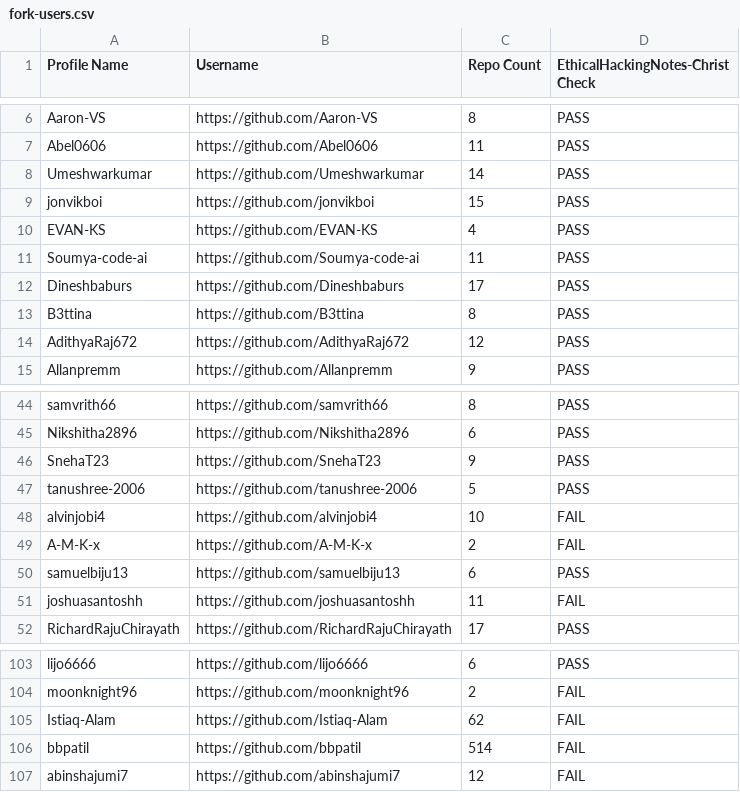
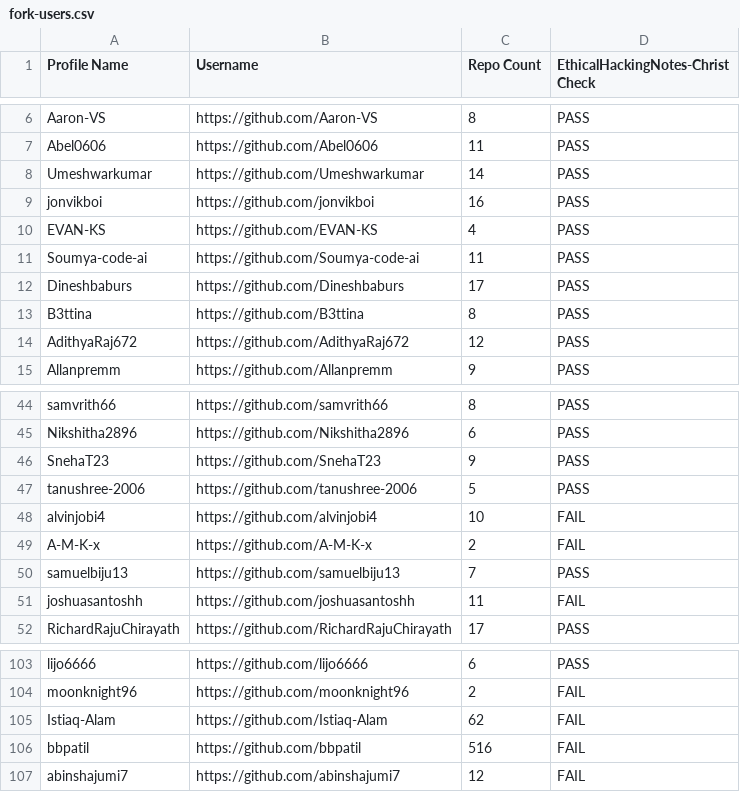
Before and after one commit to sector21/EthicalHackingNotes, a CSV file: .repo/fork-users.csv, drawn as a sheet; only a part is shown, gaps mark what is left out.

```diff
--- a/.repo/fork-users.csv
+++ b/.repo/fork-users.csv
@@ -8,3 +8,3 @@ Profile Name,Username,Repo Count,EthicalHackingNotes-Christ Check
 "Umeshwarkumar","https://github.com/Umeshwarkumar",14,"PASS"
-"jonvikboi","https://github.com/jonvikboi",15,"PASS"
+"jonvikboi","https://github.com/jonvikboi",16,"PASS"
 "EVAN-KS","https://github.com/EVAN-KS",4,"PASS"
@@ -49,3 +49,3 @@ Profile Name,Username,Repo Count,EthicalHackingNotes-Christ Check
 "A-M-K-x","https://github.com/A-M-K-x",2,"FAIL"
-"samuelbiju13","https://github.com/samuelbiju13",6,"PASS"
+"samuelbiju13","https://github.com/samuelbiju13",7,"PASS"
 "joshuasantoshh","https://github.com/joshuasantoshh",11,"FAIL"
@@ -105,3 +105,3 @@ Profile Name,Username,Repo Count,EthicalHackingNotes-Christ Check
 "Istiaq-Alam","https://github.com/Istiaq-Alam",62,"FAIL"
-"bbpatil","https://github.com/bbpatil",514,"FAIL"
+"bbpatil","https://github.com/bbpatil",516,"FAIL"
 "abinshajumi7","https://github.com/abinshajumi7",12,"FAIL"
```
Also changed, not shown: 2 other files.
